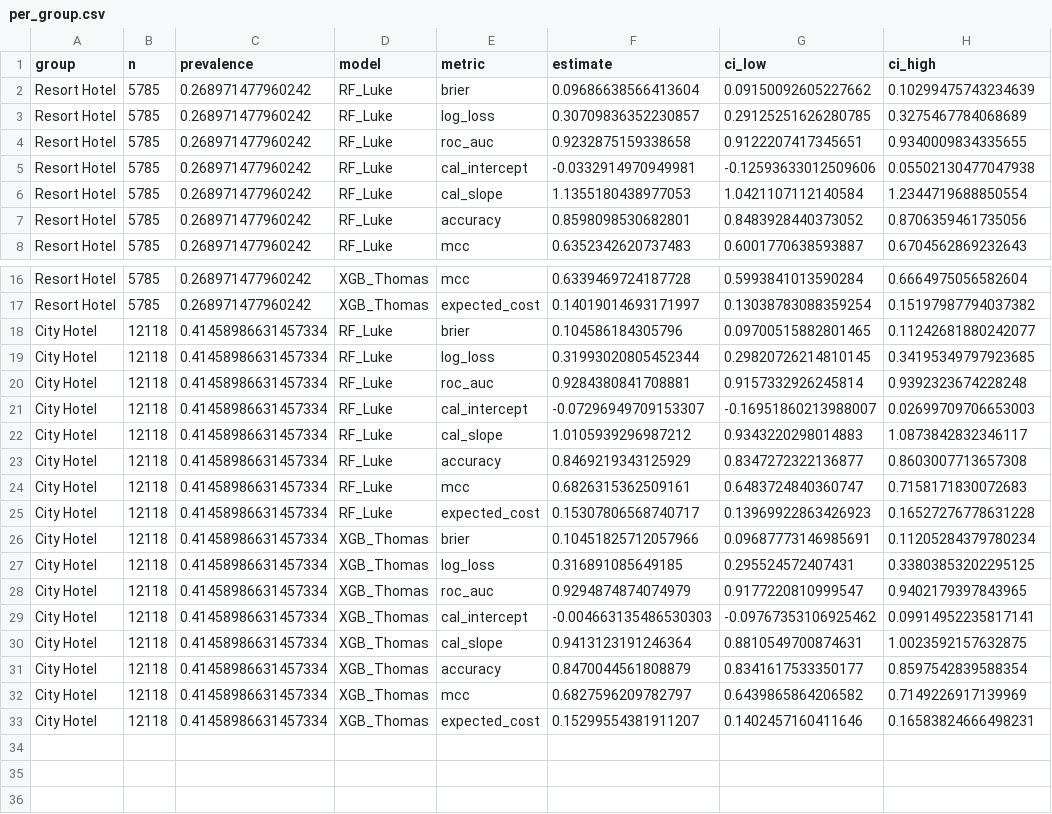
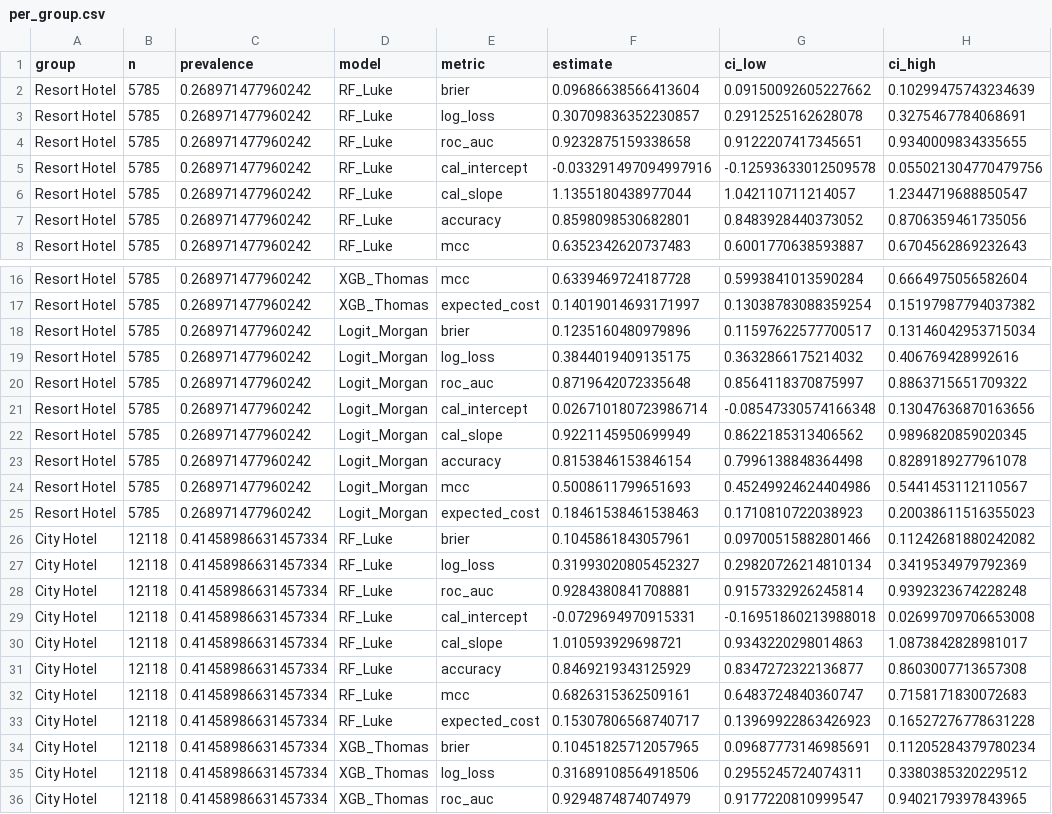
Before and after one commit to DST-Group-1/Group-Sprint-1, a CSV file: report/eval/per_group.csv, drawn as a sheet; only a part is shown, gaps mark what is left out; the shorter side is filled out with more unchanged rows; the diff covers the shown part only.

```diff
--- a/report/eval/per_group.csv
+++ b/report/eval/per_group.csv
@@ -2,6 +2,6 @@ group,n,prevalence,model,metric,estimate,ci_low,ci_high
 Resort Hotel,5785,0.268971477960242,RF_Luke,brier,0.09686638566413604,0.09150092605227662,0.10299475743234639
-Resort Hotel,5785,0.268971477960242,RF_Luke,log_loss,0.30709836352230857,0.29125251626280785,0.3275467784068689
+Resort Hotel,5785,0.268971477960242,RF_Luke,log_loss,0.30709836352230857,0.2912525162628078,0.3275467784068691
 Resort Hotel,5785,0.268971477960242,RF_Luke,roc_auc,0.9232875159338658,0.9122207417345651,0.9340009834335655
-Resort Hotel,5785,0.268971477960242,RF_Luke,cal_intercept,-0.0332914970949981,-0.12593633012509606,0.05502130477047938
-Resort Hotel,5785,0.268971477960242,RF_Luke,cal_slope,1.1355180438977053,1.0421107112140584,1.2344719688850554
+Resort Hotel,5785,0.268971477960242,RF_Luke,cal_intercept,-0.033291497094997916,-0.12593633012509578,0.055021304770479756
+Resort Hotel,5785,0.268971477960242,RF_Luke,cal_slope,1.1355180438977044,1.042110711214057,1.2344719688850547
 Resort Hotel,5785,0.268971477960242,RF_Luke,accuracy,0.8598098530682801,0.8483928440373052,0.8706359461735056
@@ -17,7 +17,15 @@ Resort Hotel,5785,0.268971477960242,XGB_Thomas,mcc,0.6339469724187728,0.59938410
 Resort Hotel,5785,0.268971477960242,XGB_Thomas,expected_cost,0.14019014693171997,0.13038783088359254,0.15197987794037382
-City Hotel,12118,0.41458986631457334,RF_Luke,brier,0.104586184305796,0.09700515882801465,0.11242681880242077
-City Hotel,12118,0.41458986631457334,RF_Luke,log_loss,0.31993020805452344,0.29820726214810145,0.34195349797923685
+Resort Hotel,5785,0.268971477960242,Logit_Morgan,brier,0.1235160480979896,0.11597622577700517,0.13146042953715034
+Resort Hotel,5785,0.268971477960242,Logit_Morgan,log_loss,0.3844019409135175,0.3632866175214032,0.406769428992616
+Resort Hotel,5785,0.268971477960242,Logit_Morgan,roc_auc,0.8719642072335648,0.8564118370875997,0.8863715651709322
+Resort Hotel,5785,0.268971477960242,Logit_Morgan,cal_intercept,0.026710180723986714,-0.08547330574166348,0.13047636870163656
+Resort Hotel,5785,0.268971477960242,Logit_Morgan,cal_slope,0.9221145950699949,0.8622185313406562,0.9896820859020345
+Resort Hotel,5785,0.268971477960242,Logit_Morgan,accuracy,0.8153846153846154,0.7996138848364498,0.8289189277961078
+Resort Hotel,5785,0.268971477960242,Logit_Morgan,mcc,0.5008611799651693,0.45249924624404986,0.5441453112110567
+Resort Hotel,5785,0.268971477960242,Logit_Morgan,expected_cost,0.18461538461538463,0.1710810722038923,0.20038611516355023
+City Hotel,12118,0.41458986631457334,RF_Luke,brier,0.1045861843057961,0.09700515882801466,0.11242681880242082
+City Hotel,12118,0.41458986631457334,RF_Luke,log_loss,0.31993020805452327,0.29820726214810134,0.3419534979792369
 City Hotel,12118,0.41458986631457334,RF_Luke,roc_auc,0.9284380841708881,0.9157332926245814,0.9392323674228248
-City Hotel,12118,0.41458986631457334,RF_Luke,cal_intercept,-0.07296949709153307,-0.16951860213988007,0.02699709706653003
-City Hotel,12118,0.41458986631457334,RF_Luke,cal_slope,1.0105939296987212,0.9343220298014883,1.0873842832346117
+City Hotel,12118,0.41458986631457334,RF_Luke,cal_intercept,-0.0729694970915331,-0.16951860213988018,0.02699709706653008
+City Hotel,12118,0.41458986631457334,RF_Luke,cal_slope,1.010593929698721,0.9343220298014863,1.0873842828981017
 City Hotel,12118,0.41458986631457334,RF_Luke,accuracy,0.8469219343125929,0.8347272322136877,0.8603007713657308
@@ -25,4 +33,4 @@ City Hotel,12118,0.41458986631457334,RF_Luke,mcc,0.6826315362509161,0.6483724840
 City Hotel,12118,0.41458986631457334,RF_Luke,expected_cost,0.15307806568740717,0.13969922863426923,0.16527276778631228
-City Hotel,12118,0.41458986631457334,XGB_Thomas,brier,0.10451825712057966,0.09687773146985691,0.11205284379780234
-City Hotel,12118,0.41458986631457334,XGB_Thomas,log_loss,0.316891085649185,0.295524572407431,0.33803853202295125
+City Hotel,12118,0.41458986631457334,XGB_Thomas,brier,0.10451825712057965,0.09687773146985691,0.11205284379780234
+City Hotel,12118,0.41458986631457334,XGB_Thomas,log_loss,0.31689108564918506,0.2955245724074311,0.3380385320229512
 City Hotel,12118,0.41458986631457334,XGB_Thomas,roc_auc,0.9294874874074979,0.9177220810999547,0.9402179397843965
```
Also changed, not shown: 8 added rows elsewhere in this file, report/eval/metrics.csv, report/eval/pairwise.csv, 15 other files.
